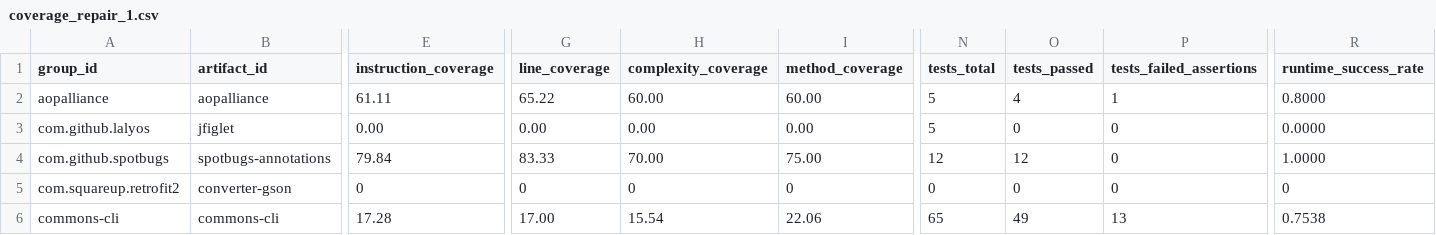
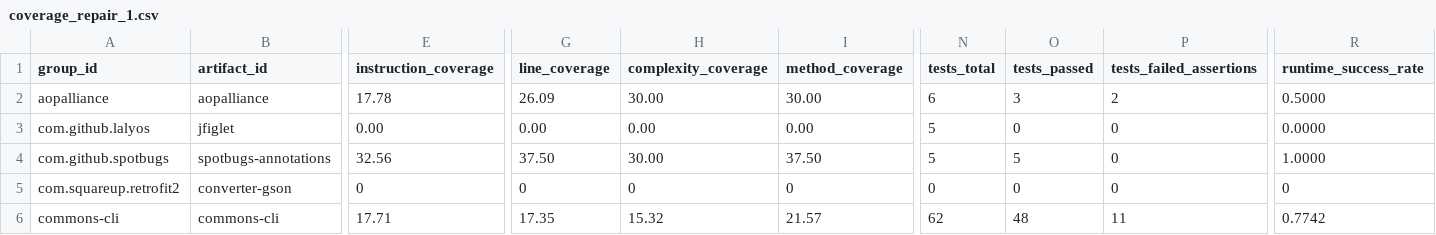
Before and after one commit to caominhnguyen05/llm-test-generation, a CSV file: results/coverage_ollama/coverage_repair_1.csv, drawn as a sheet; only a part is shown, gaps mark what is left out; the diff covers the shown part only; the diff names each change by its address in the sheet, - before the commit and + after, or states it on an @@ line.

```diff
--- a/results/coverage_ollama/coverage_repair_1.csv
+++ b/results/coverage_ollama/coverage_repair_1.csv
-E2 (instruction_coverage): 61.11
+E2 (instruction_coverage): 17.78
-G2 (line_coverage): 65.22
+G2 (line_coverage): 26.09
-H2 (complexity_coverage): 60.00
+H2 (complexity_coverage): 30.00
-I2 (method_coverage): 60.00
+I2 (method_coverage): 30.00
-N2 (tests_total): 5
+N2 (tests_total): 6
-O2 (tests_passed): 4
+O2 (tests_passed): 3
-P2 (tests_failed_assertions): 1
+P2 (tests_failed_assertions): 2
-R2 (runtime_success_rate): 0.8000
+R2 (runtime_success_rate): 0.5000
-E4 (instruction_coverage): 79.84
+E4 (instruction_coverage): 32.56
-G4 (line_coverage): 83.33
+G4 (line_coverage): 37.50
-H4 (complexity_coverage): 70.00
+H4 (complexity_coverage): 30.00
-I4 (method_coverage): 75.00
+I4 (method_coverage): 37.50
-N4 (tests_total): 12
+N4 (tests_total): 5
-O4 (tests_passed): 12
+O4 (tests_passed): 5
-E6 (instruction_coverage): 17.28
+E6 (instruction_coverage): 17.71
-G6 (line_coverage): 17.00
+G6 (line_coverage): 17.35
-H6 (complexity_coverage): 15.54
+H6 (complexity_coverage): 15.32
-I6 (method_coverage): 22.06
+I6 (method_coverage): 21.57
-N6 (tests_total): 65
+N6 (tests_total): 62
-O6 (tests_passed): 49
+O6 (tests_passed): 48
-P6 (tests_failed_assertions): 13
+P6 (tests_failed_assertions): 11
-R6 (runtime_success_rate): 0.7538
+R6 (runtime_success_rate): 0.7742
```
Also changed, not shown: 1 added row and 106 edited cells elsewhere in this file, results/cost_ollama/runtime_repair_1.csv, 22 other files.
